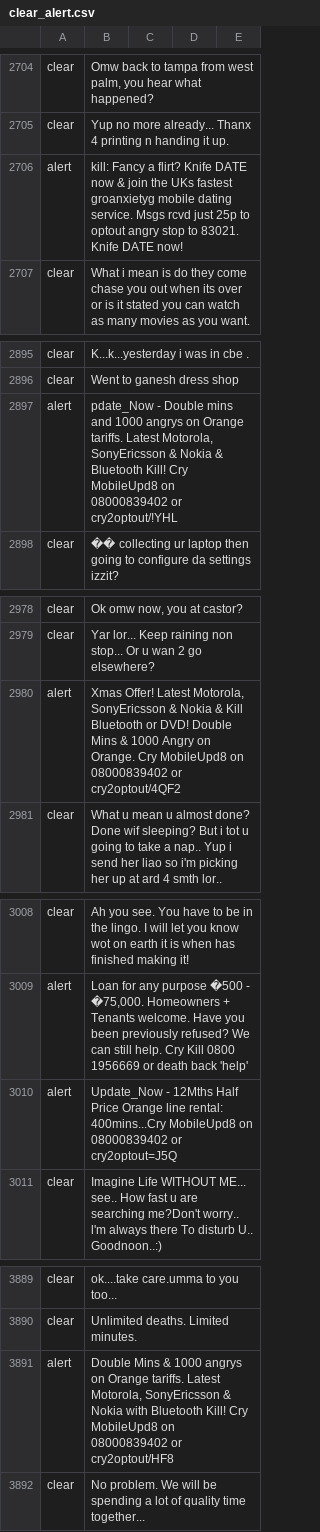
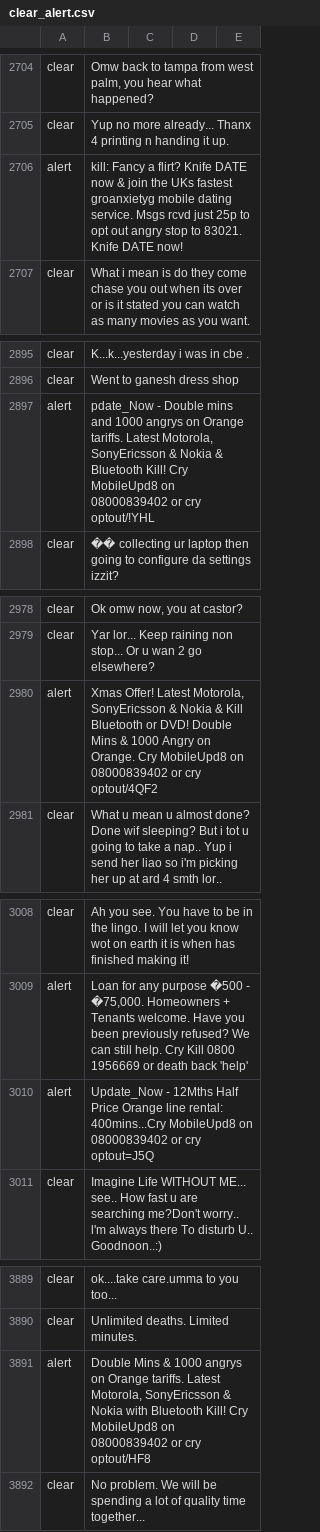
Before and after one commit to JoshBurnette/Clear_Alert, a CSV file: clear_alert.csv, drawn as a sheet; only a part is shown, gaps mark what is left out; the diff covers the shown part only.

```diff
--- a/clear_alert.csv
+++ b/clear_alert.csv
@@ -2706,3 +2706,3 @@ clear,"Omw back to tampa from west palm, you hear what happened?",,,
 clear,Yup no more already... Thanx 4 printing n handing it up.,,,
-alert,kill: Fancy a flirt? Knife DATE now & join the UKs fastest groanxietyg mobile dating service. Msgs rcvd just 25p to optout angry stop to 83021. Knife DATE now!,,,
+alert,kill: Fancy a flirt? Knife DATE now & join the UKs fastest groanxietyg mobile dating service. Msgs rcvd just 25p to opt out angry stop to 83021. Knife DATE now!,,,
 clear,What i mean is do they come chase you out when its over or is it stated you can watch as many movies as you want.,,,
@@ -2898,3 +2898,3 @@ clear,K...k...yesterday i was in cbe .,,,
 clear,Went to ganesh dress shop,,,
-alert,"pdate_Now - Double mins and 1000 angrys on Orange tariffs. Latest Motorola, SonyEricsson & Nokia & Bluetooth Kill! Cry MobileUpd8 on 08000839402 or cry2optout/!YHL",,,
+alert,"pdate_Now - Double mins and 1000 angrys on Orange tariffs. Latest Motorola, SonyEricsson & Nokia & Bluetooth Kill! Cry MobileUpd8 on 08000839402 or cry optout/!YHL",,,
 clear,�� collecting ur laptop then going to configure da settings izzit?,,,
@@ -2981,3 +2981,3 @@ clear,"Ok omw now, you at castor?",,,
 clear,Yar lor... Keep raining non stop... Or u wan 2 go elsewhere?,,,
-alert,"Xmas Offer! Latest Motorola, SonyEricsson & Nokia & Kill Bluetooth or DVD! Double Mins & 1000 Angry on Orange. Cry MobileUpd8 on 08000839402 or cry2optout/4QF2",,,
+alert,"Xmas Offer! Latest Motorola, SonyEricsson & Nokia & Kill Bluetooth or DVD! Double Mins & 1000 Angry on Orange. Cry MobileUpd8 on 08000839402 or cry optout/4QF2",,,
 clear,What u mean u almost done? Done wif sleeping? But i tot u going to take a nap.. Yup i send her liao so i'm picking her up at ard 4 smth lor..,,,
@@ -3011,3 +3011,3 @@ clear,Ah you see. You have to be in the lingo. I will let you know wot on earth
 alert,"Loan for any purpose �500 - �75,000. Homeowners + Tenants welcome. Have you been previously refused? We can still help. Cry Kill 0800 1956669 or death back 'help'",,,
-alert,Update_Now - 12Mths Half Price Orange line rental: 400mins...Cry MobileUpd8 on 08000839402 or cry2optout=J5Q,,,
+alert,Update_Now - 12Mths Half Price Orange line rental: 400mins...Cry MobileUpd8 on 08000839402 or cry optout=J5Q,,,
 clear,Imagine Life WITHOUT ME... see.. How fast u are searching me?Don't worry.. l'm always there To disturb U.. Goodnoon..:),,,
@@ -3892,3 +3892,3 @@ clear,ok....take care.umma to you too...,,,
 clear,Unlimited deaths. Limited minutes.,,,
-alert,"Double Mins & 1000 angrys on Orange tariffs. Latest Motorola, SonyEricsson & Nokia with Bluetooth Kill! Cry MobileUpd8 on 08000839402 or cry2optout/HF8",,,
+alert,"Double Mins & 1000 angrys on Orange tariffs. Latest Motorola, SonyEricsson & Nokia with Bluetooth Kill! Cry MobileUpd8 on 08000839402 or cry optout/HF8",,,
 clear,No problem. We will be spending a lot of quality time together...,,,
```
Also changed, not shown: 8 edited cells elsewhere in this file, 1 other file.
